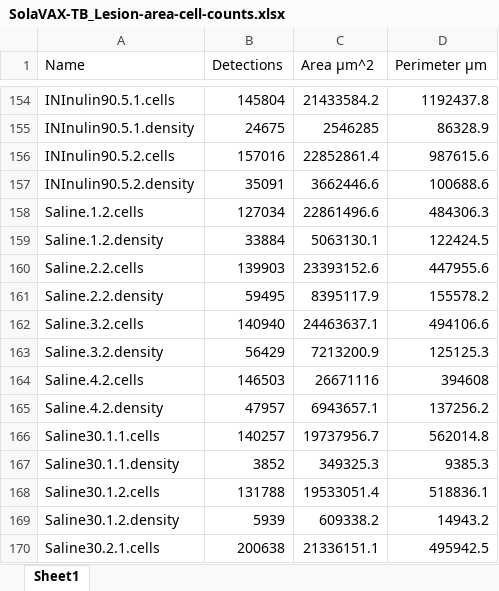
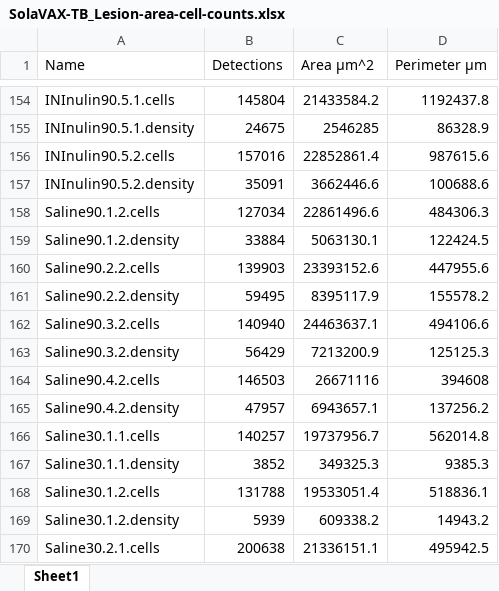
Before and after one commit to pmlnado/SolaVAX-TB, an Excel workbook: Lesion_analysis/SolaVAX-TB_Lesion-area-cell-counts.xlsx, sheet Sheet1, drawn as a sheet; only a part is shown, gaps mark what is left out; values as stored, in another font and other column widths than the file's, no borders; the diff names each change by its address in the sheet, - before the commit and + after, or states it on an @@ line.

Commit message:
lesion area charts

```diff
--- a/Lesion_analysis/SolaVAX-TB_Lesion-area-cell-counts.xlsx (sheet Sheet1)
+++ b/Lesion_analysis/SolaVAX-TB_Lesion-area-cell-counts.xlsx (sheet Sheet1)
-A158 (Name): Saline.1.2.cells
+A158 (Name): Saline90.1.2.cells
-A159 (Name): Saline.1.2.density
+A159 (Name): Saline90.1.2.density
-A160 (Name): Saline.2.2.cells
+A160 (Name): Saline90.2.2.cells
-A161 (Name): Saline.2.2.density
+A161 (Name): Saline90.2.2.density
-A162 (Name): Saline.3.2.cells
+A162 (Name): Saline90.3.2.cells
-A163 (Name): Saline.3.2.density
+A163 (Name): Saline90.3.2.density
-A164 (Name): Saline.4.2.cells
+A164 (Name): Saline90.4.2.cells
-A165 (Name): Saline.4.2.density
+A165 (Name): Saline90.4.2.density
```
Also changed, not shown: 1 other file.
